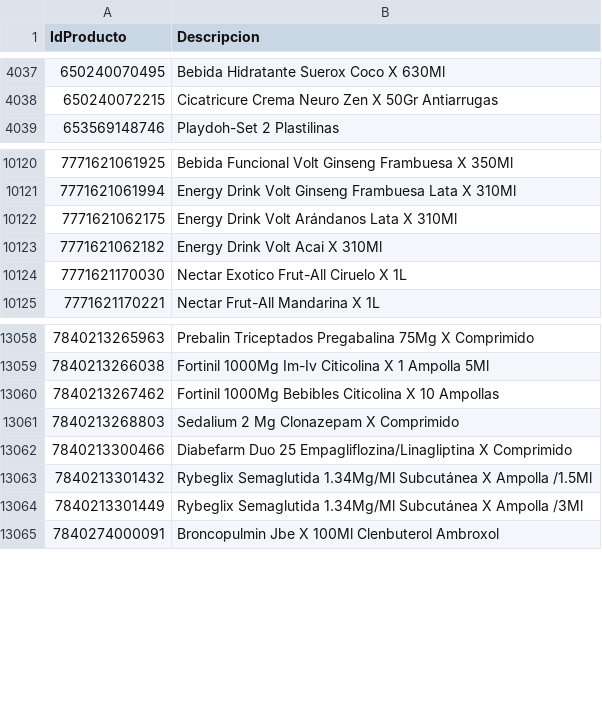
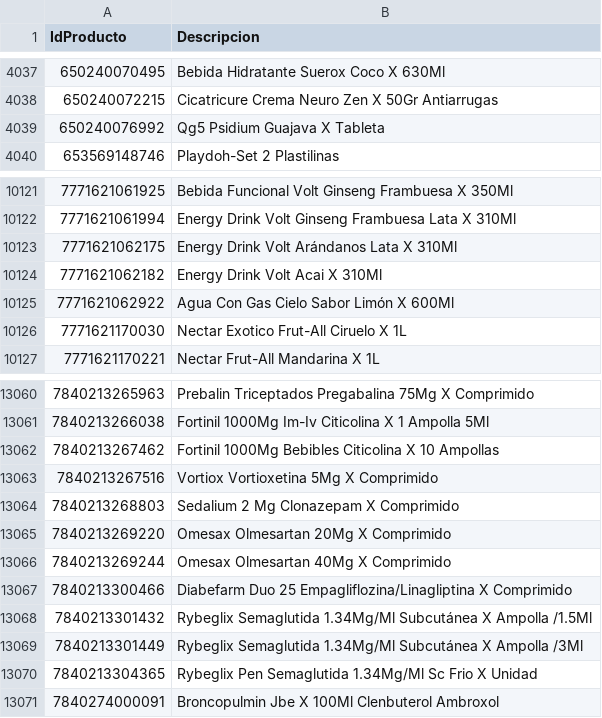
Before and after one commit to intikpo/precios-bolivia, a CSV file: data/raw/farmacorp/productos.csv, drawn as a sheet; only a part is shown, gaps mark what is left out.

```diff
--- a/data/raw/farmacorp/productos.csv
+++ b/data/raw/farmacorp/productos.csv
@@ -4038,2 +4038,3 @@
 650240072215,Cicatricure Crema Neuro Zen X 50Gr Antiarrugas
+650240076992,Qg5 Psidium Guajava X Tableta
 653569148746,Playdoh-Set 2 Plastilinas
@@ -10123,2 +10124,3 @@
 7771621062182,Energy Drink Volt Acai X 310Ml
+7771621062922,Agua Con Gas Cielo Sabor Limón X 600Ml
 7771621170030,Nectar Exotico Frut-All Ciruelo X 1L
@@ -13060,3 +13062,6 @@
 7840213267462,Fortinil 1000Mg Bebibles Citicolina X 10 Ampollas
+7840213267516,Vortiox Vortioxetina 5Mg X Comprimido
 7840213268803,Sedalium 2 Mg Clonazepam X Comprimido
+7840213269220,Omesax Olmesartan 20Mg X Comprimido
+7840213269244,Omesax Olmesartan 40Mg X Comprimido
 7840213300466,Diabefarm Duo 25 Empagliflozina/Linagliptina X Comprimido
@@ -13064,2 +13069,3 @@
 7840213301449,Rybeglix Semaglutida 1.34Mg/Ml Subcutánea X Ampolla /3Ml
+7840213304365,Rybeglix Pen Semaglutida 1.34Mg/Ml Sc Frio X Unidad
 7840274000091,Broncopulmin Jbe X 100Ml Clenbuterol Ambroxol
```
Also changed, not shown: 3 other files.
